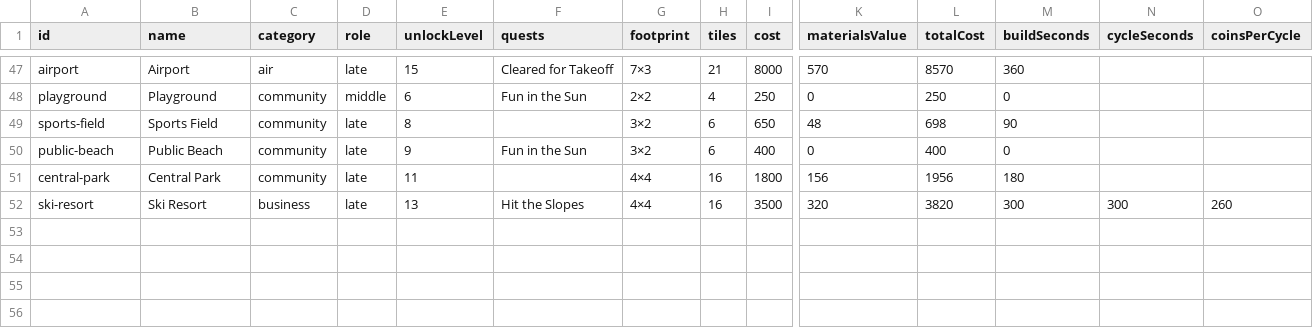
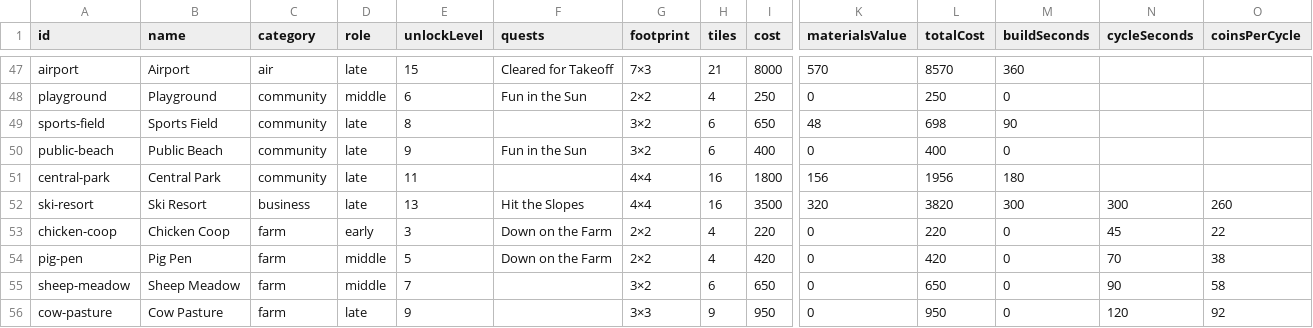
Before and after one commit to fidel95/hearthvale, a CSV file: docs/balance-buildings.csv, drawn as a sheet; only a part is shown, gaps mark what is left out; rows hold the shown columns only; the diff names each change by its address in the sheet, - before the commit and + after, or states it on an @@ line.

Commit message:
Farm animals, snow mode and natural disasters
- Chicken Coop (L3), Pig Pen (L5), Sheep Meadow (L7), Cow Pasture (L9):
  fenced yards where animals wander, graze and peck (AnimalView); they earn
  farm income; pens depreciate over 10 years (IRC 168(e)(3)(D));
  isPlot() separates crop plots from pens
- Snow mode (Settings, Admin): snow settles on the land and trees (roads and
  fields stay clear), showers fall as snowflakes, light flurries between
- Disasters (Disasters.ts, tested; DisasterView): tornado (a spinning funnel
  with debris), lightning (bolt, flash, thunder; also in ordinary showers),
  flood (the sea rises over low land), tsunami (siren, then a wave rolls in).
  They never destroy: hit buildings are damaged (🔧) and stop working until
  repaired, a deductible expense; floods ruin crops. Every 6-12 minutes if
  on (Settings → Natural disasters); Admin can start each one
- Damage is saved; new quest 'Down on the Farm'; help, docs, balance updated

```diff
--- a/docs/balance-buildings.csv
+++ b/docs/balance-buildings.csv
+row 53: chicken-coop | Chicken Coop | farm | early | 3 | Down on the Farm | 2×2 | 4 | 220 | 0 | 220 | 0 | 45 | 22
+row 54: pig-pen | Pig Pen | farm | middle | 5 | Down on the Farm | 2×2 | 4 | 420 | 0 | 420 | 0 | 70 | 38
+row 55: sheep-meadow | Sheep Meadow | farm | middle | 7 |  | 3×2 | 6 | 650 | 0 | 650 | 0 | 90 | 58
+row 56: cow-pasture | Cow Pasture | farm | late | 9 |  | 3×3 | 9 | 950 | 0 | 950 | 0 | 120 | 92
```
Also changed, not shown: 36 other files.
